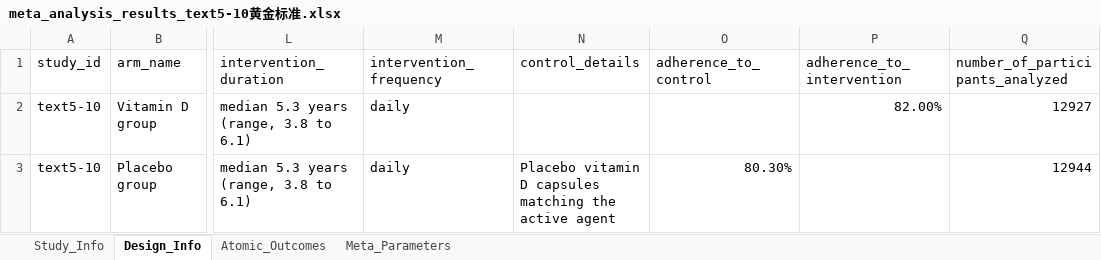
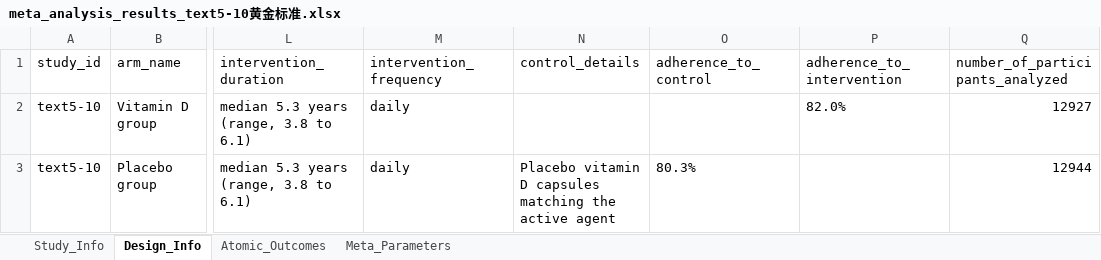
Before and after one commit to yijiajiajiajiajia/MAU-RCT-Extraction, an Excel workbook: Cardiovascular Meta-Dataset/Gold Standard/meta_analysis_results_text5-10黄金标准.xlsx, sheet Design_Info, drawn as a sheet; only a part is shown, gaps mark what is left out; values as stored, in another font and other column widths than the file's, no borders; the diff names each change by its address in the sheet, - before the commit and + after, or states it on an @@ line.

```diff
--- a/Cardiovascular Meta-Dataset/Gold Standard/meta_analysis_results_text5-10黄金标准.xlsx (sheet Design_Info)
+++ b/Cardiovascular Meta-Dataset/Gold Standard/meta_analysis_results_text5-10黄金标准.xlsx (sheet Design_Info)
-P2 (adherence_to_intervention): 82.00%
+P2 (adherence_to_intervention): 82.0%
-O3 (adherence_to_control): 80.30%
+O3 (adherence_to_control): 80.3%
```
Also changed, not shown: Cardiovascular Meta-Dataset/Gold Standard/meta_analysis_results_text5-19黄金标准.xlsx, Large-Scale Psychiatry Meta-Dataset/Gold Standard/meta_analysis_results_text4-25黄金标准 .xlsx, 10 other files.
